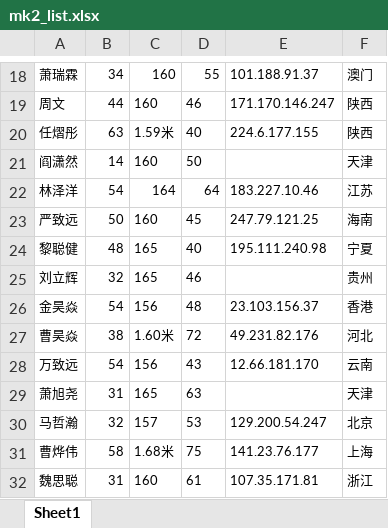
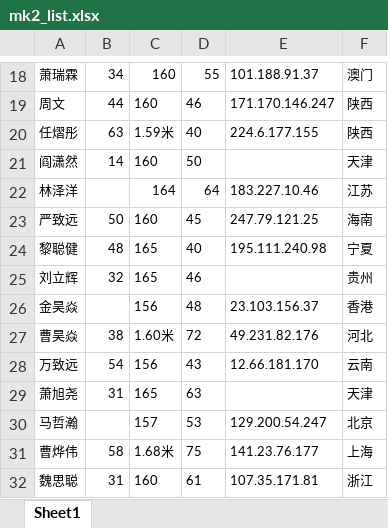
Before and after one commit to Nuyoah-Yc/PQFX, an Excel workbook: file/mk2_list.xlsx, sheet Sheet1, drawn as a sheet; only a part is shown, gaps mark what is left out; values as stored, in another font and other column widths than the file's, no borders; the diff covers the shown part only; the diff names each change by its address in the sheet, - before the commit and + after, or states it on an @@ line.

```diff
--- a/file/mk2_list.xlsx (sheet Sheet1)
+++ b/file/mk2_list.xlsx (sheet Sheet1)
-B22: 54
+B22: (empty)
-B26: 54
+B26: (empty)
-B30: 32
+B30: (empty)
```
Also changed, not shown: 30 edited cells elsewhere in this sheet, 5 other files.
